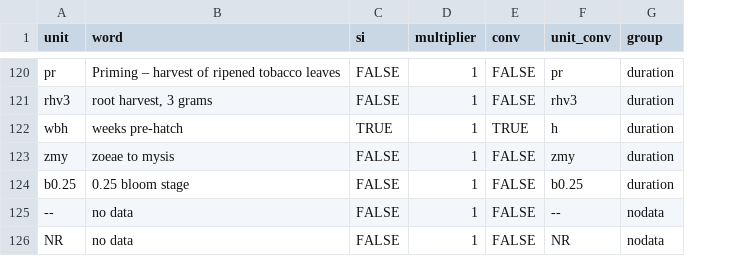
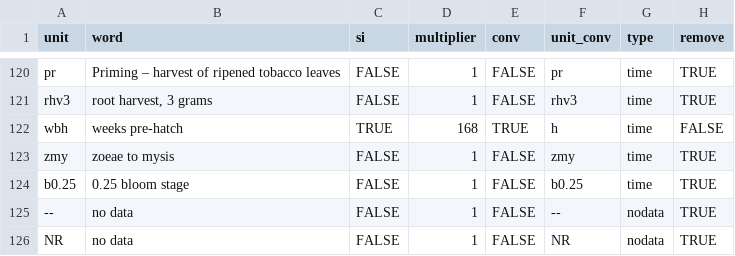
Before and after one commit to andschar/standartox-build, a CSV file: lookup/lookup_unit_duration.csv, drawn as a sheet; only a part is shown, gaps mark what is left out; removed rows and columns are numbered as before the commit, all else as after; the diff covers the shown part only; the diff names each change by its address in the sheet, - before the commit and + after, or states it on an @@ line.

```diff
--- a/lookup/lookup_unit_duration.csv
+++ b/lookup/lookup_unit_duration.csv
-column G (group), rows 120-126: duration | duration | duration | duration | duration | nodata | nodata
+column G (type), rows 120-126: time | time | time | time | time | nodata | nodata
+column H (remove), rows 120-126: TRUE | TRUE | FALSE | TRUE | TRUE | TRUE | TRUE
-D122 (multiplier): 1
+D122 (multiplier): 168
```
Also changed, not shown: 14 edited cells elsewhere in this file, 21 other files.
